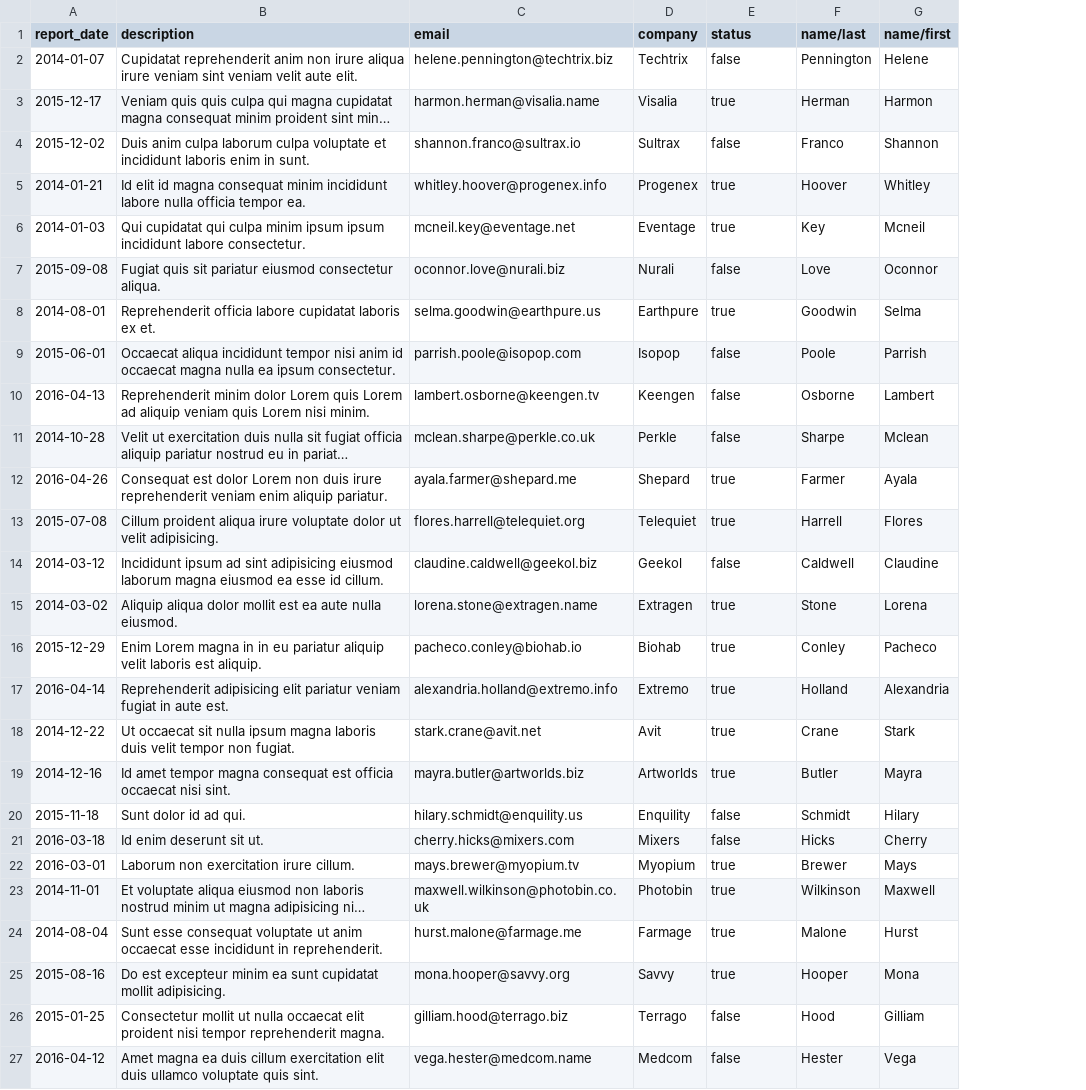
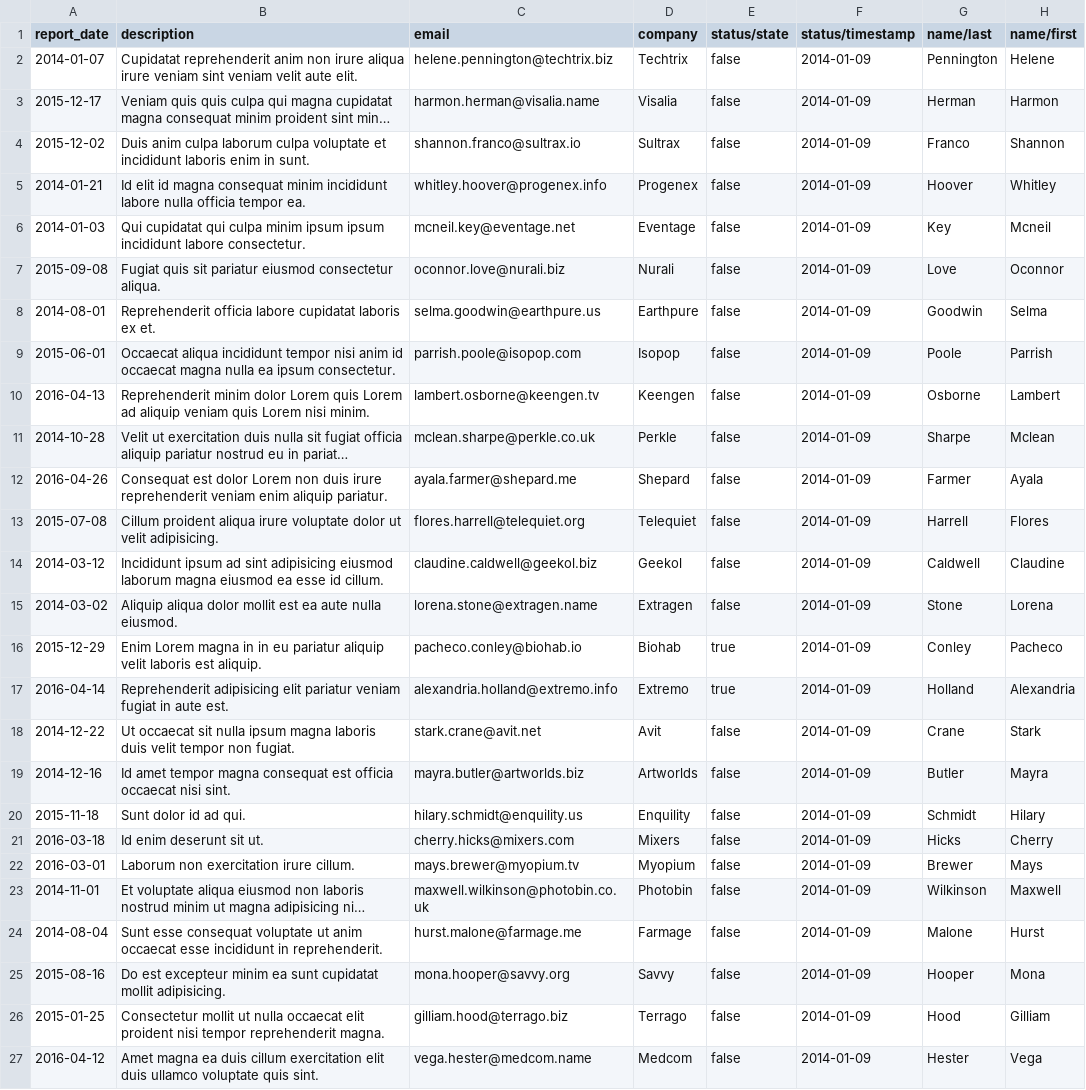
Before and after one commit to seanmavley/ud.swd-corporate-dashboard, a CSV file: app/data/view3/data.csv, drawn as a sheet; only a part is shown; long unchanged cells end in …; the diff names each change by its address in the sheet, - before the commit and + after, or states it on an @@ line.

Commit message:
included responsiveness for charts and views

```diff
--- a/app/data/view3/data.csv
+++ b/app/data/view3/data.csv
+column F (status/timestamp), rows 2-27: all 2014-01-09
-E1: status
+E1: status/state
-E3 (status/state): true
+E3 (status/state): false
-E5:E6 (status/state): true
+E5:E6 (status/state): false
-E8 (status/state): true
+E8 (status/state): false
-E12:E13 (status/state): true
+E12:E13 (status/state): false
-E15 (status/state): true
+E15 (status/state): false
-E18:E19 (status/state): true
+E18:E19 (status/state): false
-E22:E25 (status/state): true
+E22:E25 (status/state): false
```
Also changed, not shown: 6 other files.
